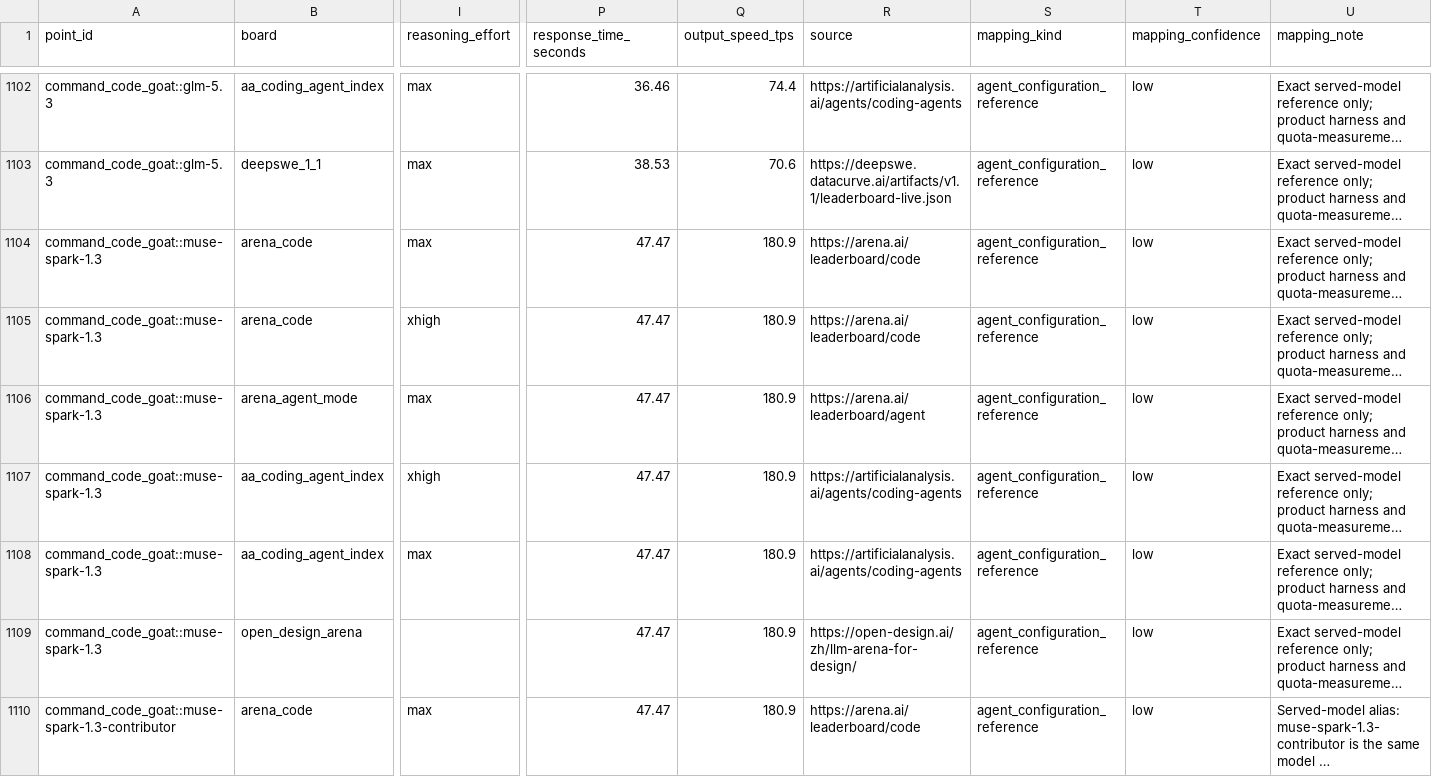
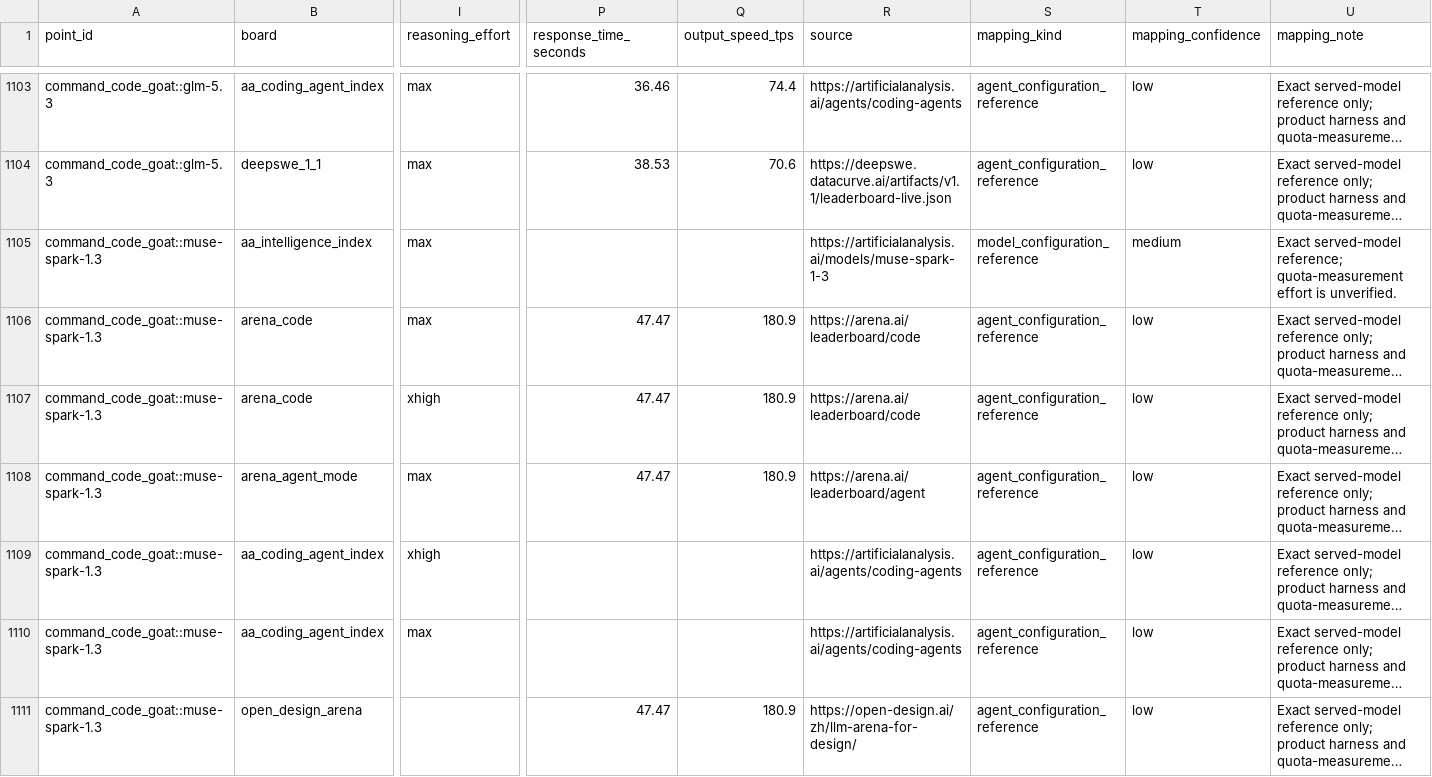
Before and after one commit to FEI352/real-api-pricing, a CSV file: derived/benchmark-points.csv, drawn as a sheet; only a part is shown, gaps mark what is left out; the shorter side is filled out with more unchanged rows; long unchanged cells end in …; addresses are those after the commit; rows hold the shown columns only; the diff covers the shown part only; the diff names each change by its address in the sheet, - before the commit and + after, or states it on an @@ line.

```diff
--- a/derived/benchmark-points.csv
+++ b/derived/benchmark-points.csv
+row 1105: command_code_goat::muse-spark-1.3 | aa_intelligence_index | max |  |  | https://artificialanalysis.ai/models/muse-spark-1-3 | model_configuration_reference | medium | Exact served-model reference; quota-measurement effort is unverified.
-P1109:P1110 (response_time_seconds): 47.47
+P1109:P1110 (response_time_seconds): (empty)
-Q1109:Q1110 (output_speed_tps): 180.9
+Q1109:Q1110 (output_speed_tps): (empty)
```
Also changed, not shown: 2 added rows and 8 edited cells elsewhere in this file, derived/benchmark-configurations.csv, derived/points.csv, 27 other files.
